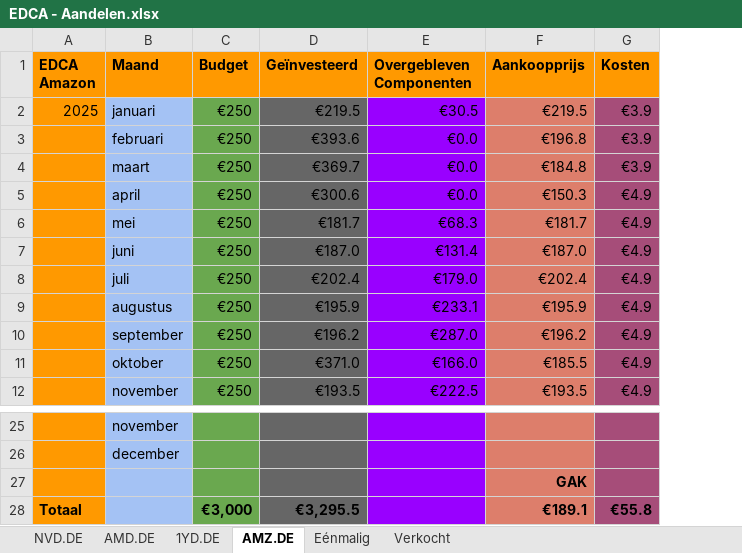
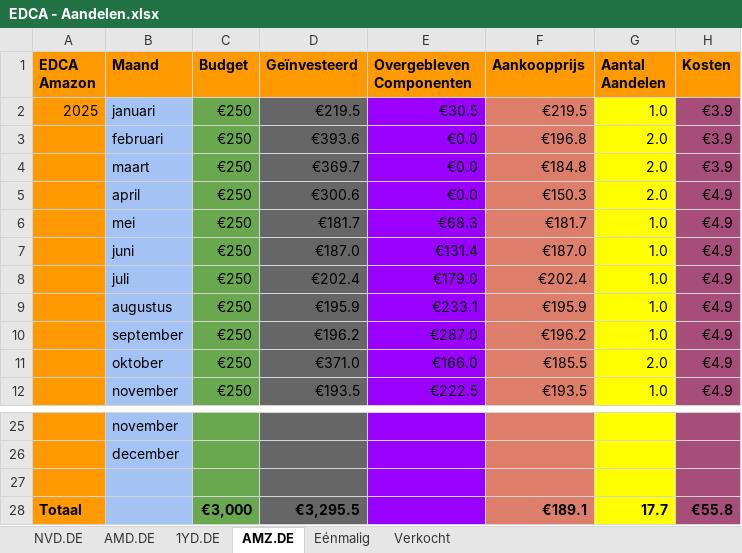
Before and after one commit to sadik-kuraner/portfolio_tracker, an Excel workbook: EDCA - Aandelen.xlsx, sheet AMZ.DE, drawn as a sheet; only a part is shown, gaps mark what is left out; values as stored, in another font and other column widths than the file's, no borders; charts and pictures not drawn; the diff names each change by its address in the sheet, - before the commit and + after, or states it on an @@ line.

```diff
--- a/EDCA - Aandelen.xlsx (sheet AMZ.DE)
+++ b/EDCA - Aandelen.xlsx (sheet AMZ.DE)
+column G (Aantal Aandelen), rows 2-12: 1.0 | 2.0 | 2.0 | 2.0 | 1.0 | 1.0 | 1.0 | 1.0 | 1.0 | 2.0 | 1.0; row 28: 17.7
-F27 (Aankoopprijs): GAK
+F27 (Aankoopprijs): (empty)
```
Also changed, not shown: sheet Eénmalig, sheet AMD.DE, sheet NVD.DE, sheet 1YD.DE, formulas that keep their value, 4 other files.
